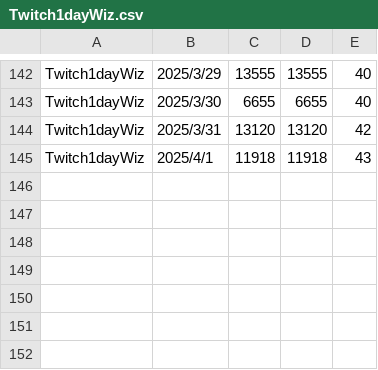
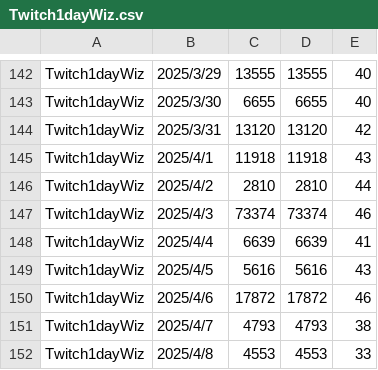
Before and after one commit to iwakiridrcm/youtube-find, a CSV file: Twitch1dayWiz/Twitch1dayWiz.csv, drawn as a sheet; only a part is shown, gaps mark what is left out.

```diff
--- a/Twitch1dayWiz/Twitch1dayWiz.csv
+++ b/Twitch1dayWiz/Twitch1dayWiz.csv
@@ -145 +145,8 @@ Twitch1dayWiz,2025/3/31,13120,13120,42
 Twitch1dayWiz,2025/4/1,11918,11918,43
+Twitch1dayWiz,2025/4/2,2810,2810,44
+Twitch1dayWiz,2025/4/3,73374,73374,46
+Twitch1dayWiz,2025/4/4,6639,6639,41
+Twitch1dayWiz,2025/4/5,5616,5616,43
+Twitch1dayWiz,2025/4/6,17872,17872,46
+Twitch1dayWiz,2025/4/7,4793,4793,38
+Twitch1dayWiz,2025/4/8,4553,4553,33
```
Also changed, not shown: gakumasu/gakumasu.csv, girlsfrontline2exilium/girlsfrontline2exilium.csv, 14 other files.
